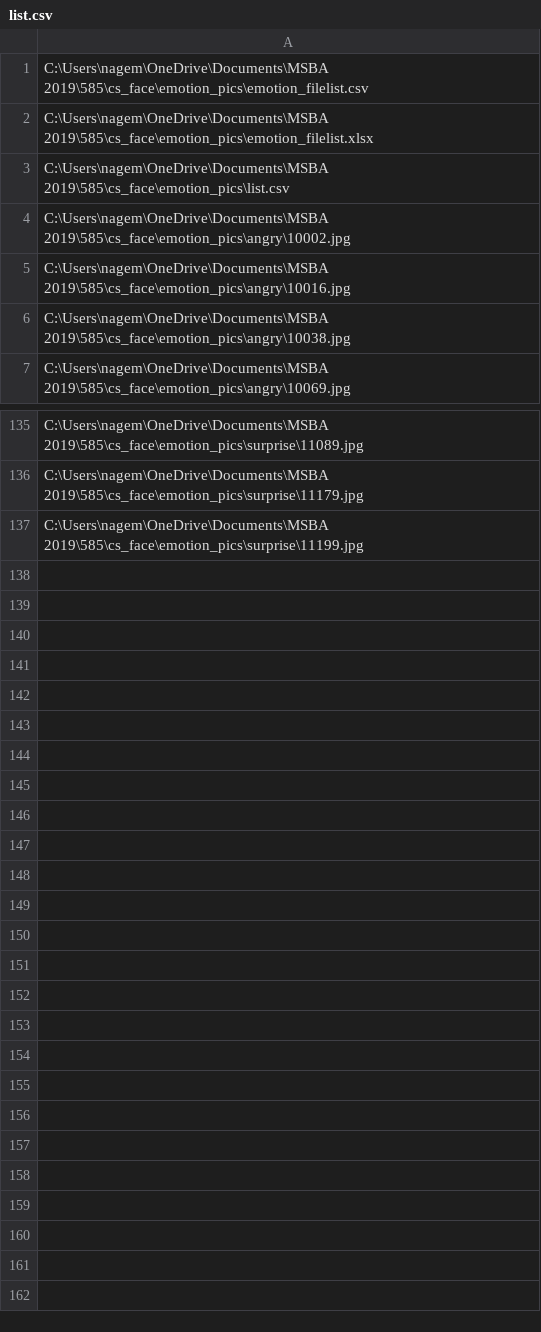
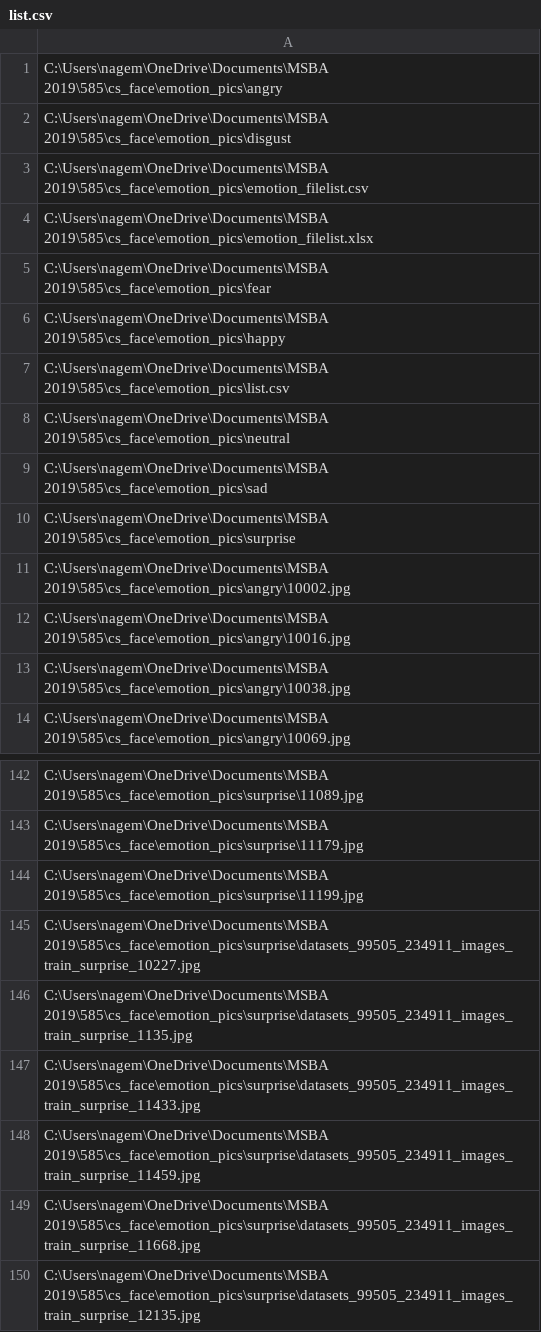
Before and after one commit to nagemnat/cs_face, a CSV file: emotion_pics/list.csv, drawn as a sheet; only a part is shown, gaps mark what is left out.

Commit message:
added 6 more pictures to surprise

```diff
--- a/emotion_pics/list.csv
+++ b/emotion_pics/list.csv
@@ -1,4 +1,11 @@
+C:\Users\nagem\OneDrive\Documents\MSBA 2019\585\cs_face\emotion_pics\angry
+C:\Users\nagem\OneDrive\Documents\MSBA 2019\585\cs_face\emotion_pics\disgust
 C:\Users\nagem\OneDrive\Documents\MSBA 2019\585\cs_face\emotion_pics\emotion_filelist.csv
 C:\Users\nagem\OneDrive\Documents\MSBA 2019\585\cs_face\emotion_pics\emotion_filelist.xlsx
+C:\Users\nagem\OneDrive\Documents\MSBA 2019\585\cs_face\emotion_pics\fear
+C:\Users\nagem\OneDrive\Documents\MSBA 2019\585\cs_face\emotion_pics\happy
 C:\Users\nagem\OneDrive\Documents\MSBA 2019\585\cs_face\emotion_pics\list.csv
+C:\Users\nagem\OneDrive\Documents\MSBA 2019\585\cs_face\emotion_pics\neutral
+C:\Users\nagem\OneDrive\Documents\MSBA 2019\585\cs_face\emotion_pics\sad
+C:\Users\nagem\OneDrive\Documents\MSBA 2019\585\cs_face\emotion_pics\surprise
 C:\Users\nagem\OneDrive\Documents\MSBA 2019\585\cs_face\emotion_pics\angry\10002.jpg
@@ -137 +144,7 @@ C:\Users\nagem\OneDrive\Documents\MSBA 2019\585\cs_face\emotion_pics\surprise\11
 C:\Users\nagem\OneDrive\Documents\MSBA 2019\585\cs_face\emotion_pics\surprise\11199.jpg
+C:\Users\nagem\OneDrive\Documents\MSBA 2019\585\cs_face\emotion_pics\surprise\datasets_99505_234911_images_train_surprise_10227.jpg
+C:\Users\nagem\OneDrive\Documents\MSBA 2019\585\cs_face\emotion_pics\surprise\datasets_99505_234911_images_train_surprise_1135.jpg
+C:\Users\nagem\OneDrive\Documents\MSBA 2019\585\cs_face\emotion_pics\surprise\datasets_99505_234911_images_train_surprise_11433.jpg
+C:\Users\nagem\OneDrive\Documents\MSBA 2019\585\cs_face\emotion_pics\surprise\datasets_99505_234911_images_train_surprise_11459.jpg
+C:\Users\nagem\OneDrive\Documents\MSBA 2019\585\cs_face\emotion_pics\surprise\datasets_99505_234911_images_train_surprise_11668.jpg
+C:\Users\nagem\OneDrive\Documents\MSBA 2019\585\cs_face\emotion_pics\surprise\datasets_99505_234911_images_train_surprise_12135.jpg
```
Also changed, not shown: emotion_pics/emotion_filelist.csv, 7 other files.
